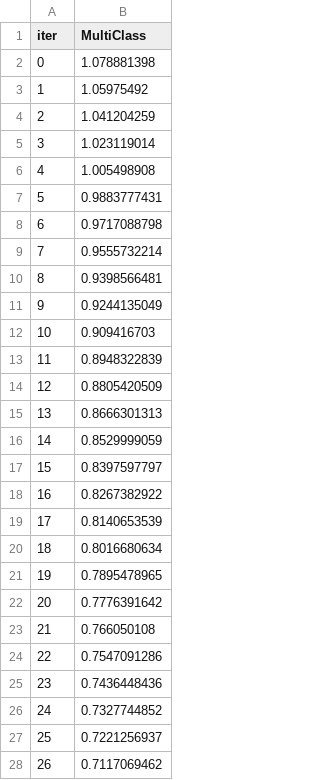
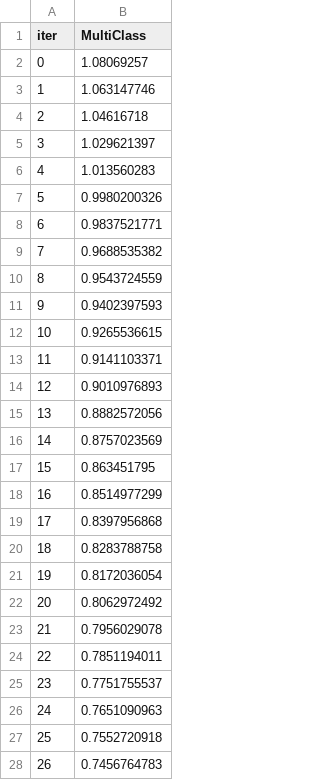
Before and after one commit to RinneHighz/kprototypes-clustering, a TSV file: catboost_info/learn_error.tsv, drawn as a sheet; only a part is shown; the diff covers the shown part only.

```diff
--- a/catboost_info/learn_error.tsv
+++ b/catboost_info/learn_error.tsv
@@ -1,28 +1,28 @@
 iter	MultiClass
-0	1.078881398
-1	1.05975492
-2	1.041204259
-3	1.023119014
-4	1.005498908
-5	0.9883777431
-6	0.9717088798
-7	0.9555732214
-8	0.9398566481
-9	0.9244135049
-10	0.909416703
-11	0.8948322839
-12	0.8805420509
-13	0.8666301313
-14	0.8529999059
-15	0.8397597797
-16	0.8267382922
-17	0.8140653539
-18	0.8016680634
-19	0.7895478965
-20	0.7776391642
-21	0.766050108
-22	0.7547091286
-23	0.7436448436
-24	0.7327744852
-25	0.7221256937
-26	0.7117069462
+0	1.08069257
+1	1.063147746
+2	1.04616718
+3	1.029621397
+4	1.013560283
+5	0.9980200326
+6	0.9837521771
+7	0.9688535382
+8	0.9543724559
+9	0.9402397593
+10	0.9265536615
+11	0.9141103371
+12	0.9010976893
+13	0.8882572056
+14	0.8757023569
+15	0.863451795
+16	0.8514977299
+17	0.8397956868
+18	0.8283788758
+19	0.8172036054
+20	0.8062972492
+21	0.7956029078
+22	0.7851194011
+23	0.7751755537
+24	0.7651090963
+25	0.7552720918
+26	0.7456764783
```
Also changed, not shown: 173 edited cells elsewhere in this file, catboost_info/time_left.tsv, 26 other files.
